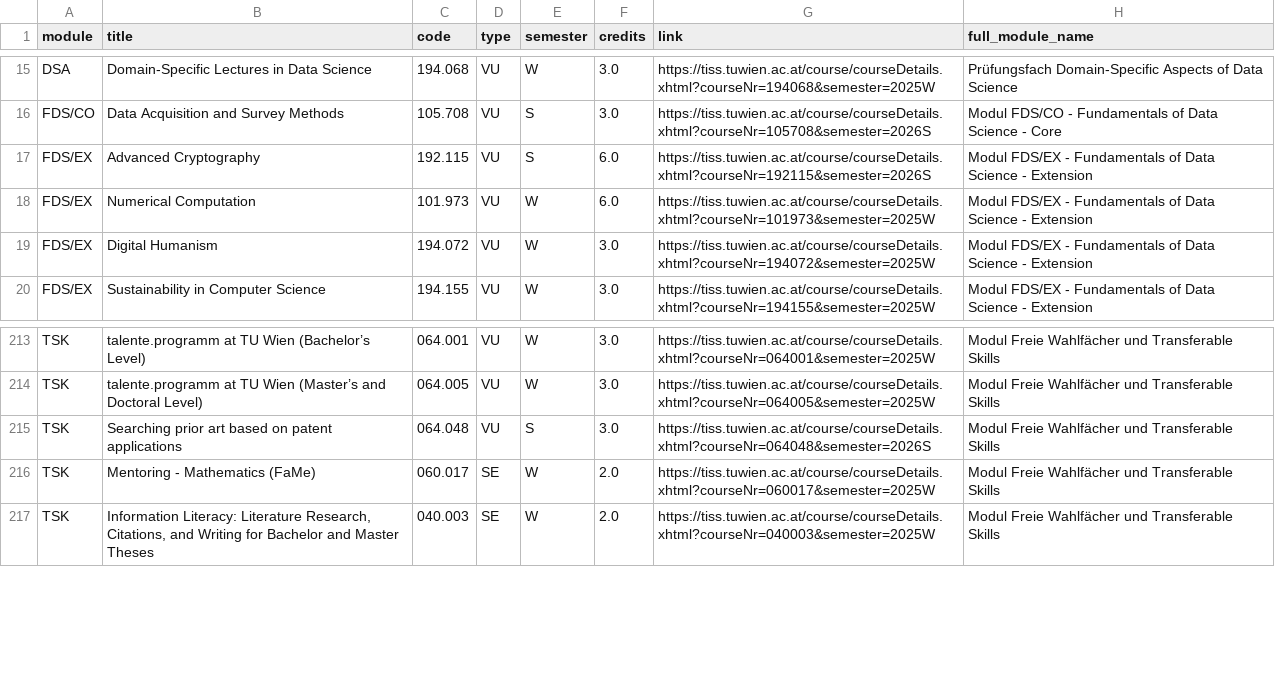
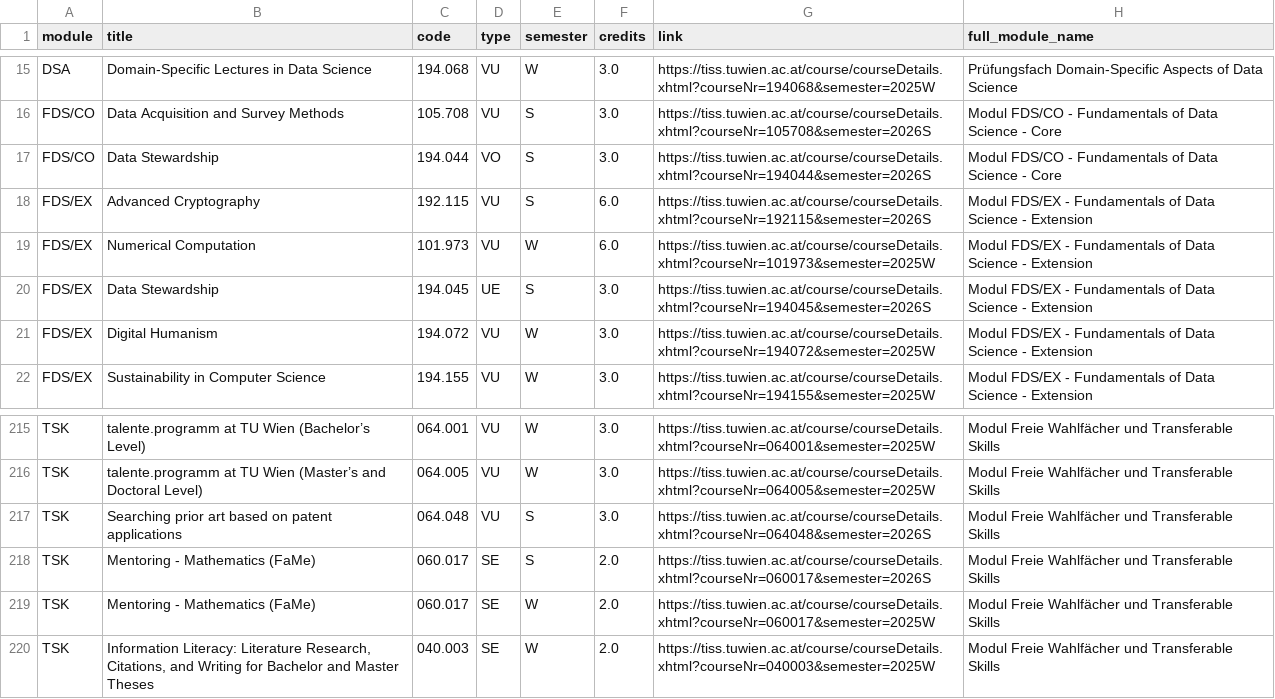
Before and after one commit to Emile-Jn/curriculum-planner, a TSV file: public/curriculum.tsv, drawn as a sheet; only a part is shown, gaps mark what is left out.

```diff
--- a/public/curriculum.tsv
+++ b/public/curriculum.tsv
@@ -16,4 +16,6 @@ DSA	Domain-Specific Lectures in Data Science	194.068	VU	W	3.0	https://tiss.tuwie
 FDS/CO	Data Acquisition and Survey Methods	105.708	VU	S	3.0	https://tiss.tuwien.ac.at/course/courseDetails.xhtml?courseNr=105708&semester=2026S	Modul FDS/CO - Fundamentals of Data Science - Core
+FDS/CO	Data Stewardship	194.044	VO	S	3.0	https://tiss.tuwien.ac.at/course/courseDetails.xhtml?courseNr=194044&semester=2026S	Modul FDS/CO - Fundamentals of Data Science - Core
 FDS/EX	Advanced Cryptography	192.115	VU	S	6.0	https://tiss.tuwien.ac.at/course/courseDetails.xhtml?courseNr=192115&semester=2026S	Modul FDS/EX - Fundamentals of Data Science - Extension
 FDS/EX	Numerical Computation	101.973	VU	W	6.0	https://tiss.tuwien.ac.at/course/courseDetails.xhtml?courseNr=101973&semester=2025W	Modul FDS/EX - Fundamentals of Data Science - Extension
+FDS/EX	Data Stewardship	194.045	UE	S	3.0	https://tiss.tuwien.ac.at/course/courseDetails.xhtml?courseNr=194045&semester=2026S	Modul FDS/EX - Fundamentals of Data Science - Extension
 FDS/EX	Digital Humanism	194.072	VU	W	3.0	https://tiss.tuwien.ac.at/course/courseDetails.xhtml?courseNr=194072&semester=2025W	Modul FDS/EX - Fundamentals of Data Science - Extension
@@ -215,2 +217,3 @@ TSK	talente.programm at TU Wien (Master’s and Doctoral Level)	064.005	VU	W	3.0
 TSK	Searching prior art based on patent applications	064.048	VU	S	3.0	https://tiss.tuwien.ac.at/course/courseDetails.xhtml?courseNr=064048&semester=2026S	Modul Freie Wahlfächer und Transferable Skills
+TSK	Mentoring - Mathematics (FaMe)	060.017	SE	S	2.0	https://tiss.tuwien.ac.at/course/courseDetails.xhtml?courseNr=060017&semester=2026S	Modul Freie Wahlfächer und Transferable Skills
 TSK	Mentoring - Mathematics (FaMe)	060.017	SE	W	2.0	https://tiss.tuwien.ac.at/course/courseDetails.xhtml?courseNr=060017&semester=2025W	Modul Freie Wahlfächer und Transferable Skills
```
